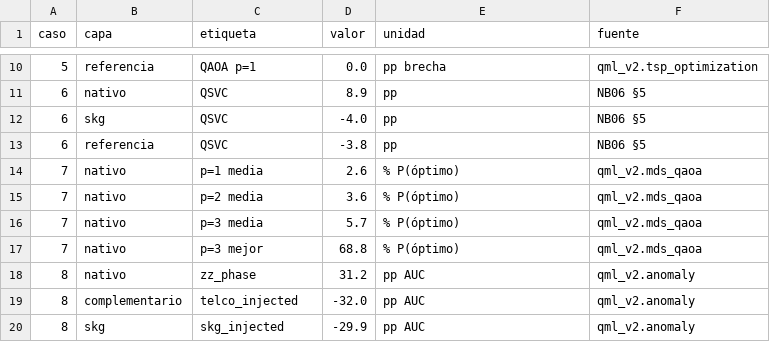
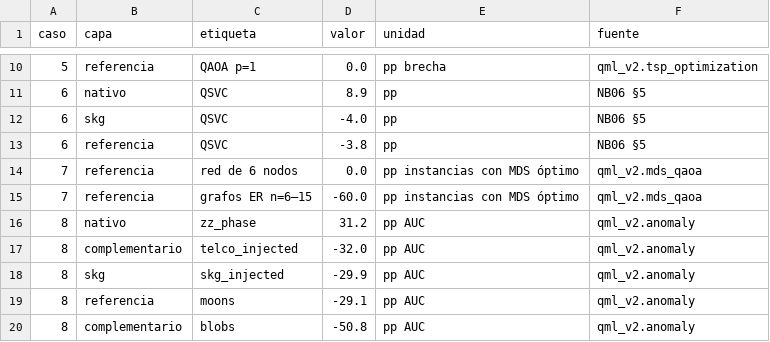
Before and after one commit to juandapradam12/OldUNIR-MasterQC-QuantumAdvantageInDataScienceOld, a CSV file: POCs/data/output/metrics/07_sintesis_resultados.csv, drawn as a sheet; only a part is shown, gaps mark what is left out; the shorter side is filled out with more unchanged rows.

```diff
--- a/POCs/data/output/metrics/07_sintesis_resultados.csv
+++ b/POCs/data/output/metrics/07_sintesis_resultados.csv
@@ -13,6 +13,4 @@ caso,capa,etiqueta,valor,unidad,fuente
 6,referencia,QSVC,-3.8,pp,NB06 §5
-7,nativo,p=1 media,2.6,% P(óptimo),qml_v2.mds_qaoa
-7,nativo,p=2 media,3.6,% P(óptimo),qml_v2.mds_qaoa
-7,nativo,p=3 media,5.7,% P(óptimo),qml_v2.mds_qaoa
-7,nativo,p=3 mejor,68.8,% P(óptimo),qml_v2.mds_qaoa
+7,referencia,red de 6 nodos,0.0,pp instancias con MDS óptimo,qml_v2.mds_qaoa
+7,referencia,grafos ER n=6–15,-60.0,pp instancias con MDS óptimo,qml_v2.mds_qaoa
 8,nativo,zz_phase,31.2,pp AUC,qml_v2.anomaly
```
Also changed, not shown: POCs/data/output/metrics/10_mds_qaoa_escalabilidad.csv, 19 other files.
